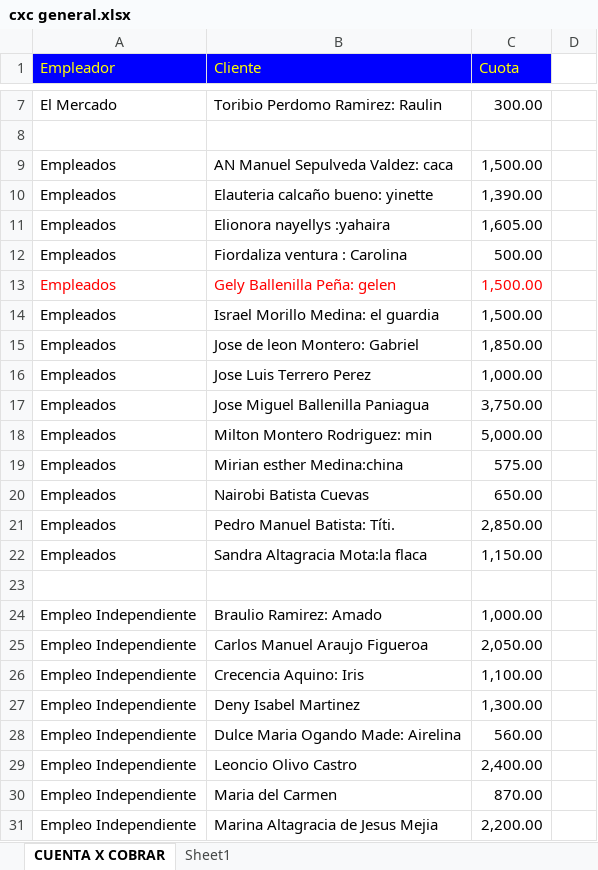
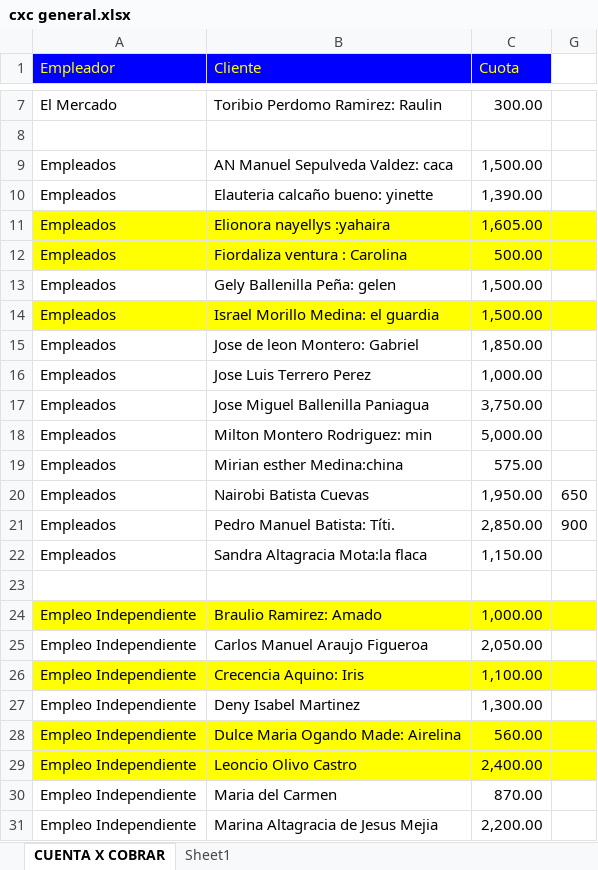
Before and after one commit to Adelson-org/utilitario, an Excel workbook: cxc general.xlsx, sheet CUENTA X COBRAR, drawn as a sheet; only a part is shown, gaps mark what is left out; values as stored, in another font and other column widths than the file's, no borders; addresses are those after the commit; the diff names each change by its address in the sheet, - before the commit and + after, or states it on an @@ line.

```diff
--- a/cxc general.xlsx (sheet CUENTA X COBRAR)
+++ b/cxc general.xlsx (sheet CUENTA X COBRAR)
-A11:C12 fill: none
+A11:C12 fill: #FFFF00
-G11:G12 fill: none
+G11:G12 fill: #FFFF00
-A13:C13 text colour: #FF0000
+A13:C13 text colour: black
-A14:C14 fill: none
+A14:C14 fill: #FFFF00
-G14 fill: none
+G14 fill: #FFFF00
-C20 (Cuota): 650.00
+C20 (Cuota): 1,950.00
-G20: (empty)
+G20: 650
-G21: (empty)
+G21: 900
-A24:C24 fill: none
+A24:C24 fill: #FFFF00
-G24 fill: none
+G24 fill: #FFFF00
-A26:C26 fill: none
+A26:C26 fill: #FFFF00
-G26 fill: none
+G26 fill: #FFFF00
-A28:C29 fill: none
+A28:C29 fill: #FFFF00
-G28:G29 fill: none
+G28:G29 fill: #FFFF00
```
Also changed, not shown: tabla de prestamos.xlsx.
